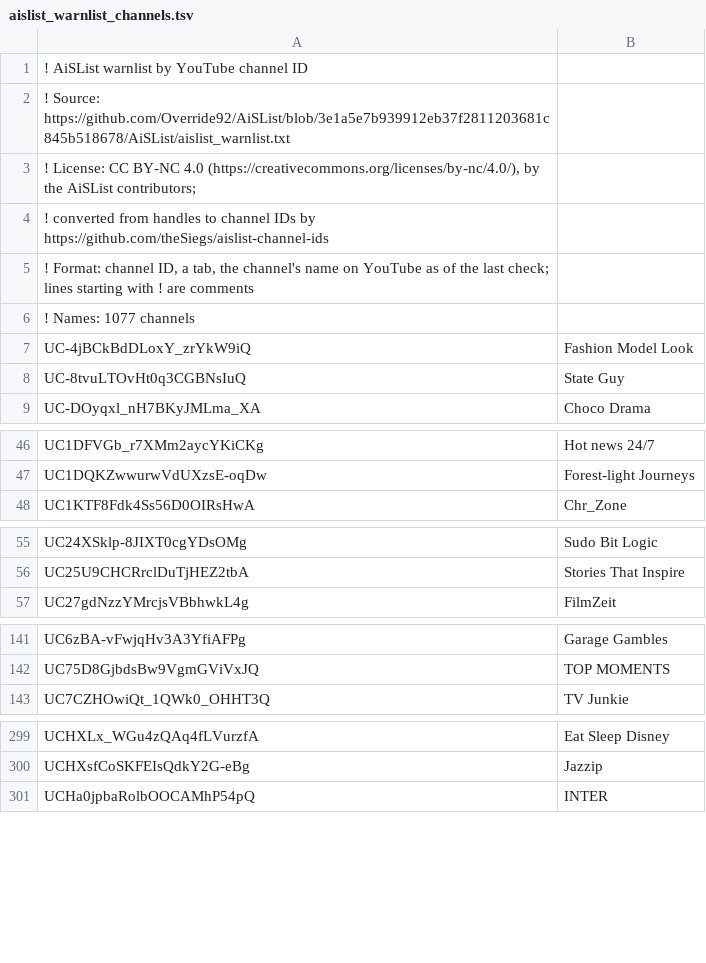
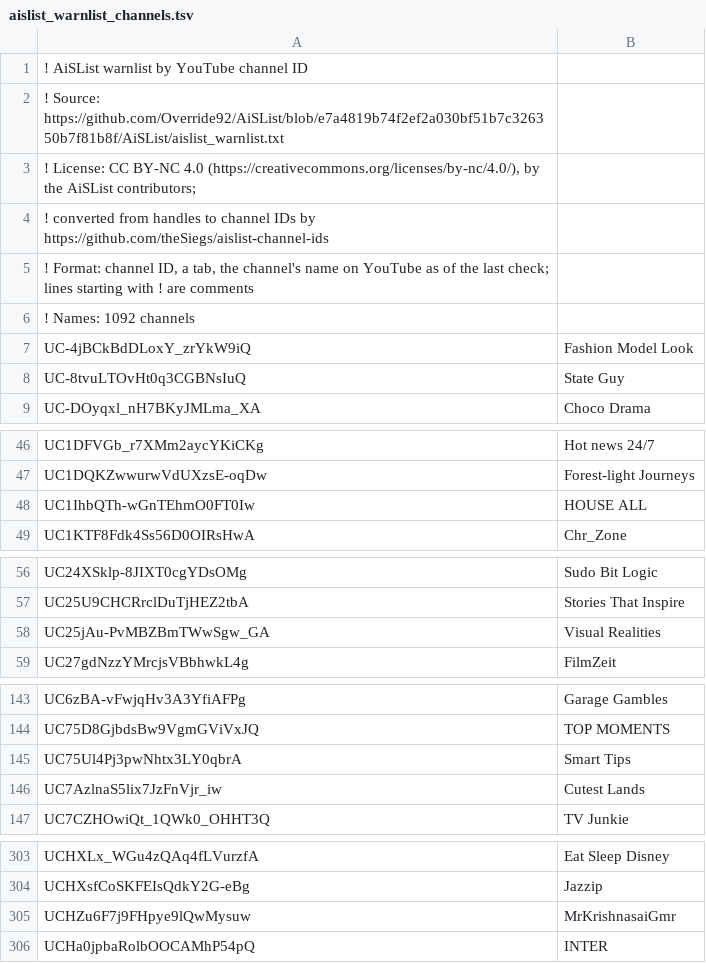
Before and after one commit to theSiegs/aislist-channel-ids, a TSV file: lists/aislist_warnlist_channels.tsv, drawn as a sheet; only a part is shown, gaps mark what is left out; the diff covers the shown part only.

```diff
--- a/lists/aislist_warnlist_channels.tsv
+++ b/lists/aislist_warnlist_channels.tsv
@@ -1,3 +1,3 @@
 ! AiSList warnlist by YouTube channel ID
-! Source: https://github.com/Override92/AiSList/blob/3e1a5e7b939912eb37f2811203681c845b518678/AiSList/aislist_warnlist.txt
+! Source: https://github.com/Override92/AiSList/blob/e7a4819b74f2ef2a030bf51b7c326350b7f81b8f/AiSList/aislist_warnlist.txt
 ! License: CC BY-NC 4.0 (https://creativecommons.org/licenses/by-nc/4.0/), by the AiSList contributors;
@@ -5,3 +5,3 @@
 ! Format: channel ID, a tab, the channel's name on YouTube as of the last check; lines starting with ! are comments
-! Names: 1077 channels
+! Names: 1092 channels
 UC-4jBCkBdDLoxY_zrYkW9iQ	Fashion Model Look
@@ -47,2 +47,3 @@ UC1DFVGb_r7XMm2aycYKiCKg	Hot news 24/7
 UC1DQKZwwurwVdUXzsE-oqDw	Forest-light Journeys
+UC1IhbQTh-wGnTEhmO0FT0Iw	HOUSE ALL
 UC1KTF8Fdk4Ss56D0OIRsHwA	Chr_Zone
@@ -56,2 +57,3 @@ UC24XSklp-8JIXT0cgYDsOMg	Sudo Bit Logic
 UC25U9CHCRrclDuTjHEZ2tbA	Stories That Inspire
+UC25jAu-PvMBZBmTWwSgw_GA	Visual Realities
 UC27gdNzzYMrcjsVBbhwkL4g	FilmZeit
@@ -142,2 +144,4 @@ UC6zBA-vFwjqHv3A3YfiAFPg	Garage Gambles
 UC75D8GjbdsBw9VgmGViVxJQ	TOP MOMENTS
+UC75Ul4Pj3pwNhtx3LY0qbrA	Smart Tips
+UC7AzlnaS5lix7JzFnVjr_iw	Cutest Lands
 UC7CZHOwiQt_1QWk0_OHHT3Q	TV Junkie
@@ -300,2 +304,3 @@ UCHXLx_WGu4zQAq4fLVurzfA	Eat Sleep Disney
 UCHXsfCoSKFEIsQdkY2G-eBg	Jazzip
+UCHZu6F7j9FHpye9lQwMysuw	MrKrishnasaiGmr
 UCHa0jpbaRolbOOCAMhP54pQ	INTER
```
Also changed, not shown: 10 added rows elsewhere in this file, reports/handle_changes.tsv, 8 other files.
